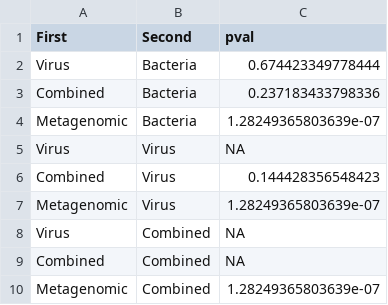
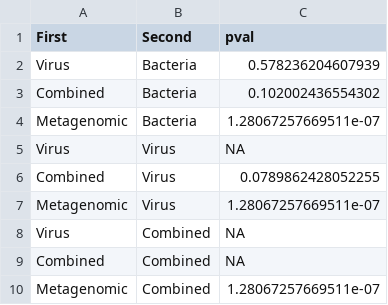
Before and after one commit to SchlossLab/Hannigan_CRCVirome_mBio_2018, a TSV file: rtables/twoclass-auc-statsig.tsv, drawn as a sheet.

```diff
--- a/rtables/twoclass-auc-statsig.tsv
+++ b/rtables/twoclass-auc-statsig.tsv
@@ -1,10 +1,10 @@
 First	Second	pval
-Virus	Bacteria	0.674423349778444
-Combined	Bacteria	0.237183433798336
-Metagenomic	Bacteria	1.28249365803639e-07
+Virus	Bacteria	0.578236204607939
+Combined	Bacteria	0.102002436554302
+Metagenomic	Bacteria	1.28067257669511e-07
 Virus	Virus	NA
-Combined	Virus	0.144428356548423
-Metagenomic	Virus	1.28249365803639e-07
+Combined	Virus	0.0789862428052255
+Metagenomic	Virus	1.28067257669511e-07
 Virus	Combined	NA
 Combined	Combined	NA
-Metagenomic	Combined	1.28249365803639e-07
+Metagenomic	Combined	1.28067257669511e-07
```
Also changed, not shown: rtables/twoclass-auc.tsv, 5 other files.
